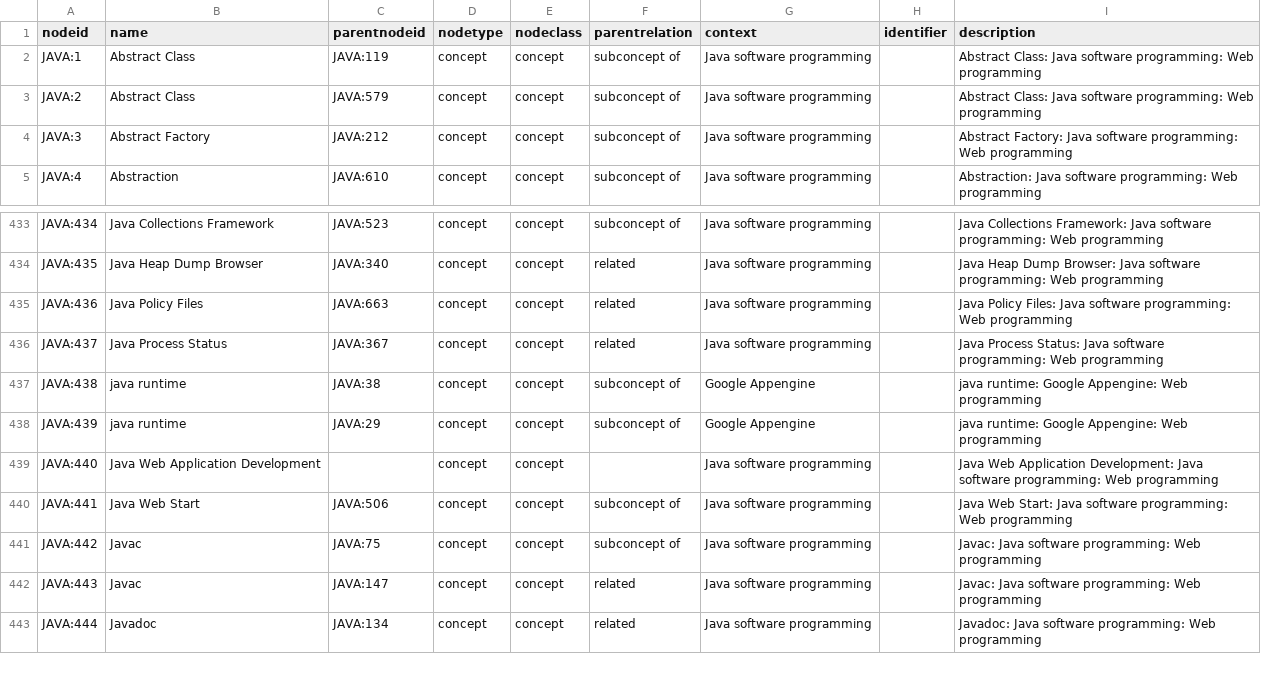
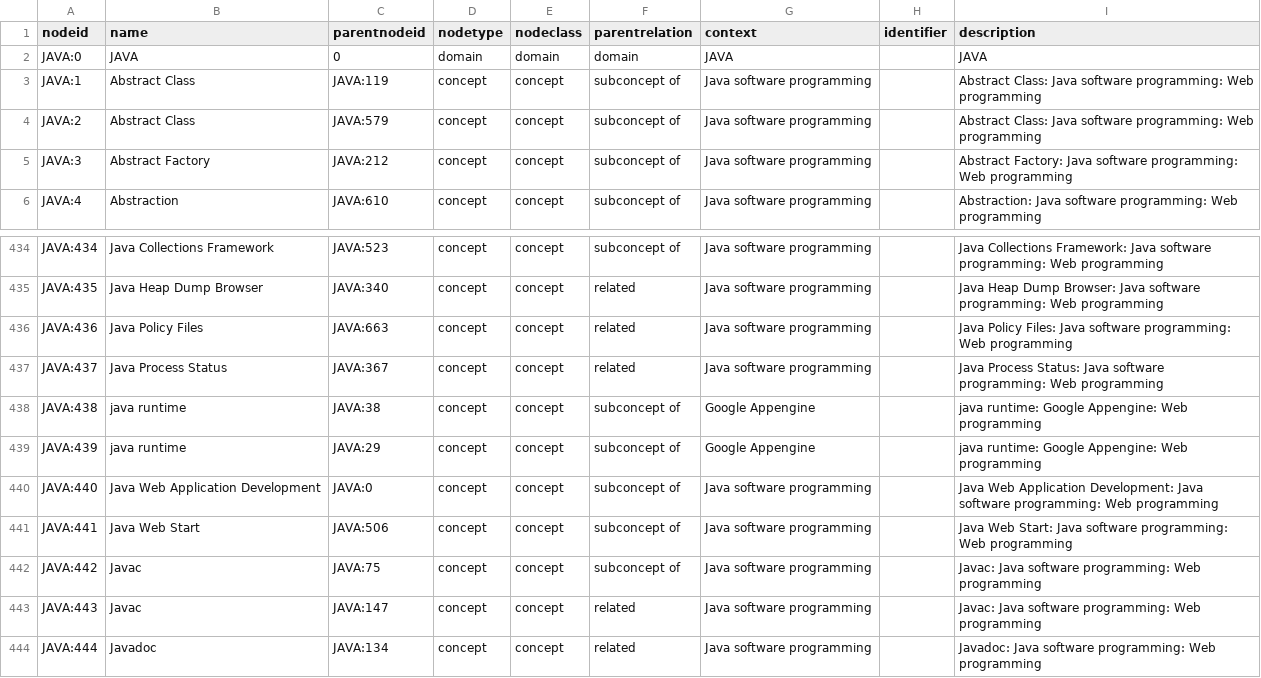
Before and after one commit to stackroute/ibm-wave3-plasma, a CSV file: neo4j/import/JavaDomain.csv, drawn as a sheet; only a part is shown, gaps mark what is left out.

```diff
--- a/neo4j/import/JavaDomain.csv
+++ b/neo4j/import/JavaDomain.csv
@@ -1,2 +1,3 @@
 nodeid,name,parentnodeid,nodetype,nodeclass,parentrelation,context,identifier,description
+JAVA:0,JAVA,0,domain,domain,domain,JAVA,,JAVA
 JAVA:1,Abstract Class,JAVA:119,concept,concept,subconcept of,Java software programming,,Abstract Class: Java software programming: Web programming
@@ -438,3 +439,3 @@ JAVA:438,java runtime,JAVA:38,concept,concept,subconcept of,Google Appengine,,ja
 JAVA:439,java runtime,JAVA:29,concept,concept,subconcept of,Google Appengine,,java runtime: Google Appengine: Web programming
-JAVA:440,Java Web Application Development,,concept,concept,,Java software programming,,Java Web Application Development: Java software programming: Web programming
+JAVA:440,Java Web Application Development,JAVA:0,concept,concept,subconcept of,Java software programming,,Java Web Application Development: Java software programming: Web programming
 JAVA:441,Java Web Start,JAVA:506,concept,concept,subconcept of,Java software programming,,Java Web Start: Java software programming: Web programming
```
Also changed, not shown: neo4j/import/intent.csv, 1 other file.
